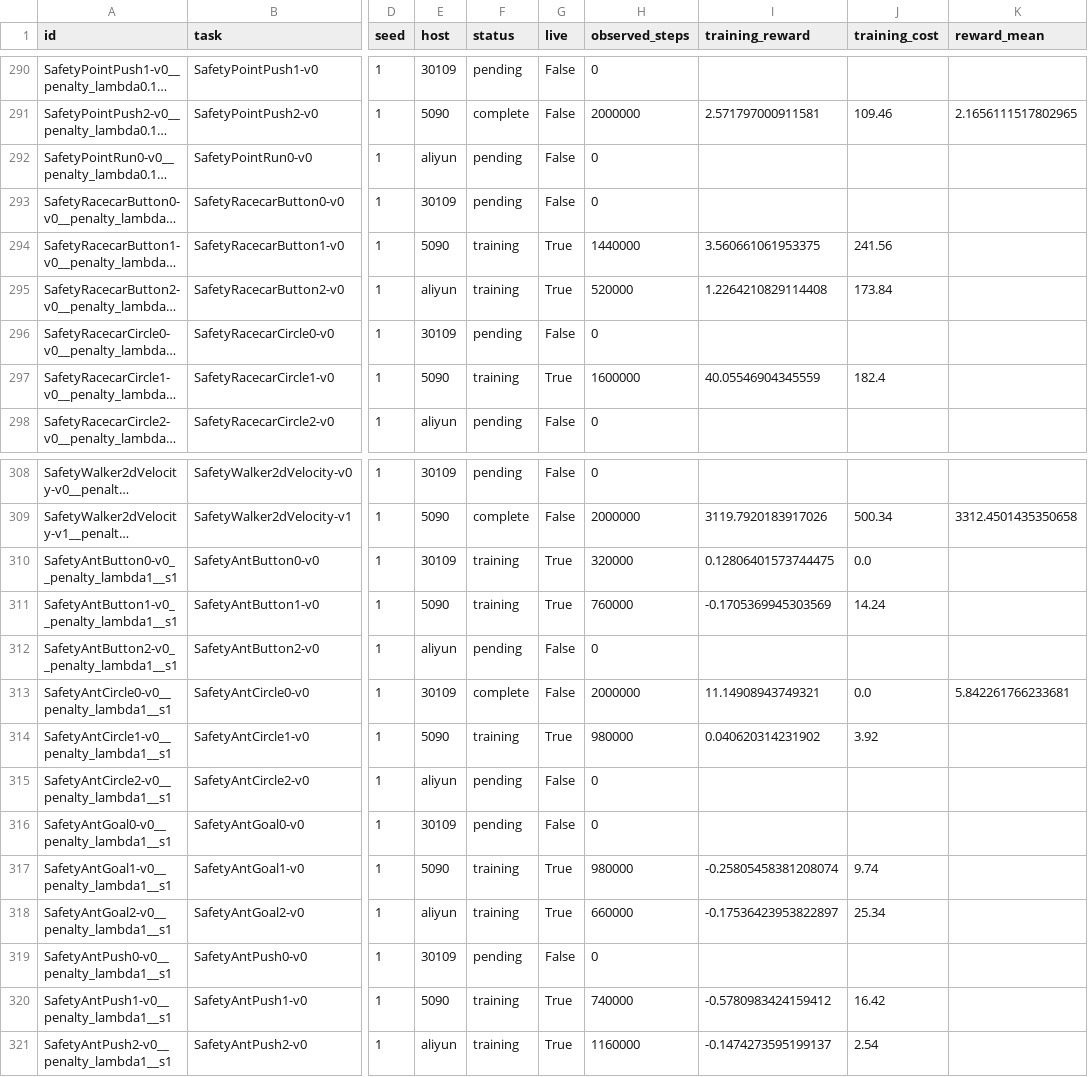
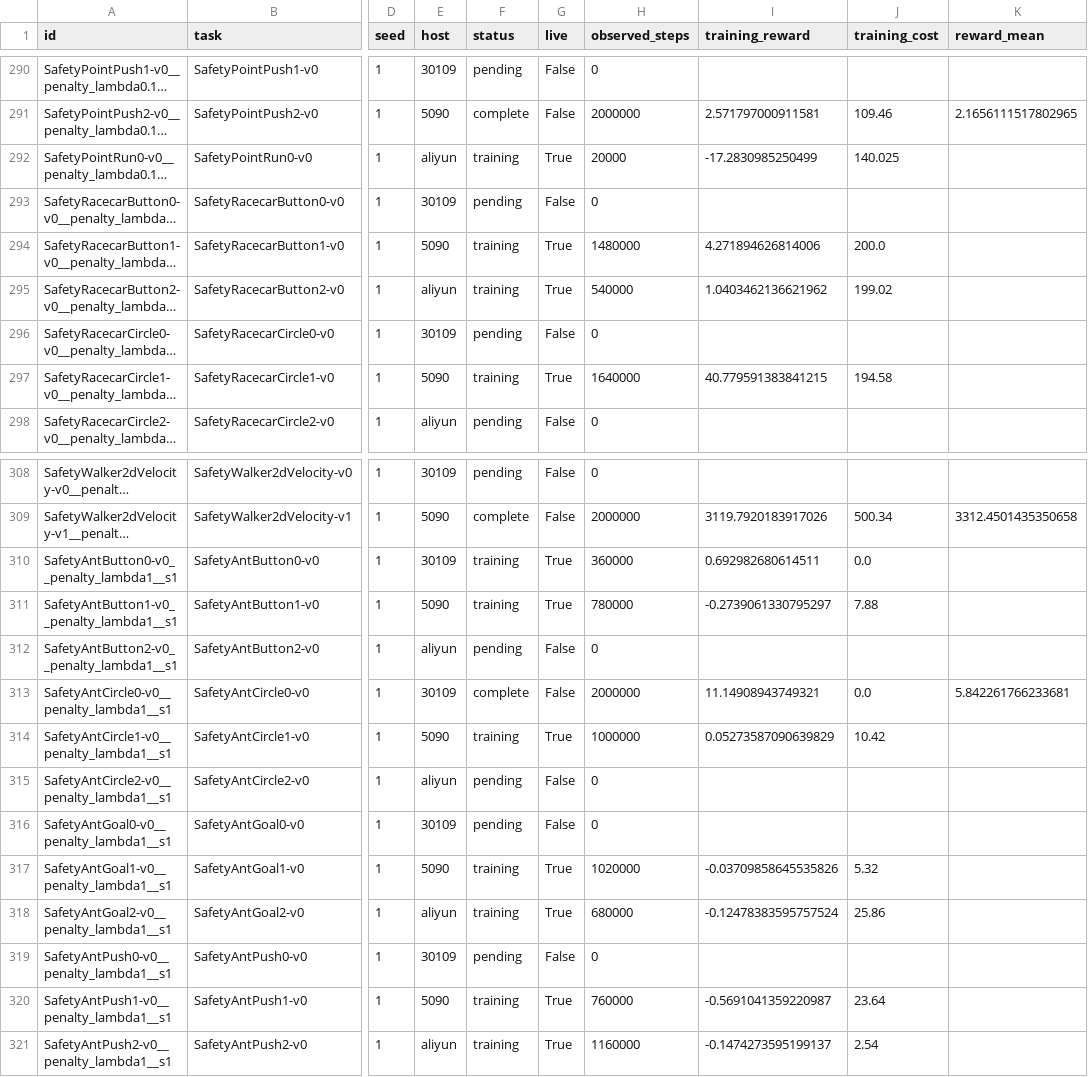
Before and after one commit to asimfish/safeot-dashboard, a CSV file: sotd_full_native_jobs.csv, drawn as a sheet; only a part is shown, gaps mark what is left out; long unchanged cells end in …; the diff covers the shown part only; the diff names each change by its address in the sheet, - before the commit and + after, or states it on an @@ line.

```diff
--- a/sotd_full_native_jobs.csv
+++ b/sotd_full_native_jobs.csv
-F292 (status): pending
+F292 (status): training
-G292 (live): False
+G292 (live): True
-H292 (observed_steps): 0
+H292 (observed_steps): 20000
-I292 (training_reward): (empty)
+I292 (training_reward): -17.2830985250499
-J292 (training_cost): (empty)
+J292 (training_cost): 140.025
-H294 (observed_steps): 1440000
+H294 (observed_steps): 1480000
-I294 (training_reward): 3.560661061953375
+I294 (training_reward): 4.271894626814006
-J294 (training_cost): 241.56
+J294 (training_cost): 200.0
-H295 (observed_steps): 520000
+H295 (observed_steps): 540000
-I295 (training_reward): 1.2264210829114408
+I295 (training_reward): 1.0403462136621962
-J295 (training_cost): 173.84
+J295 (training_cost): 199.02
-H297 (observed_steps): 1600000
+H297 (observed_steps): 1640000
-I297 (training_reward): 40.05546904345559
+I297 (training_reward): 40.779591383841215
-J297 (training_cost): 182.4
+J297 (training_cost): 194.58
-H310 (observed_steps): 320000
+H310 (observed_steps): 360000
-I310 (training_reward): 0.12806401573744475
+I310 (training_reward): 0.692982680614511
-H311 (observed_steps): 760000
+H311 (observed_steps): 780000
-I311 (training_reward): -0.1705369945303569
+I311 (training_reward): -0.2739061330795297
-J311 (training_cost): 14.24
+J311 (training_cost): 7.88
-H314 (observed_steps): 980000
+H314 (observed_steps): 1000000
-I314 (training_reward): 0.040620314231902
+I314 (training_reward): 0.05273587090639829
-J314 (training_cost): 3.92
+J314 (training_cost): 10.42
-H317 (observed_steps): 980000
+H317 (observed_steps): 1020000
-I317 (training_reward): -0.25805458381208074
+I317 (training_reward): -0.03709858645535826
-J317 (training_cost): 9.74
+J317 (training_cost): 5.32
-H318 (observed_steps): 660000
+H318 (observed_steps): 680000
-I318 (training_reward): -0.17536423953822897
+I318 (training_reward): -0.12478383595757524
-J318 (training_cost): 25.34
+J318 (training_cost): 25.86
-H320 (observed_steps): 740000
+H320 (observed_steps): 760000
-I320 (training_reward): -0.5780983424159412
+I320 (training_reward): -0.5691041359220987
-J320 (training_cost): 16.42
+J320 (training_cost): 23.64
```
Also changed, not shown: 102 edited cells elsewhere in this file, sotd_all_tasks.csv, 36 other files.
